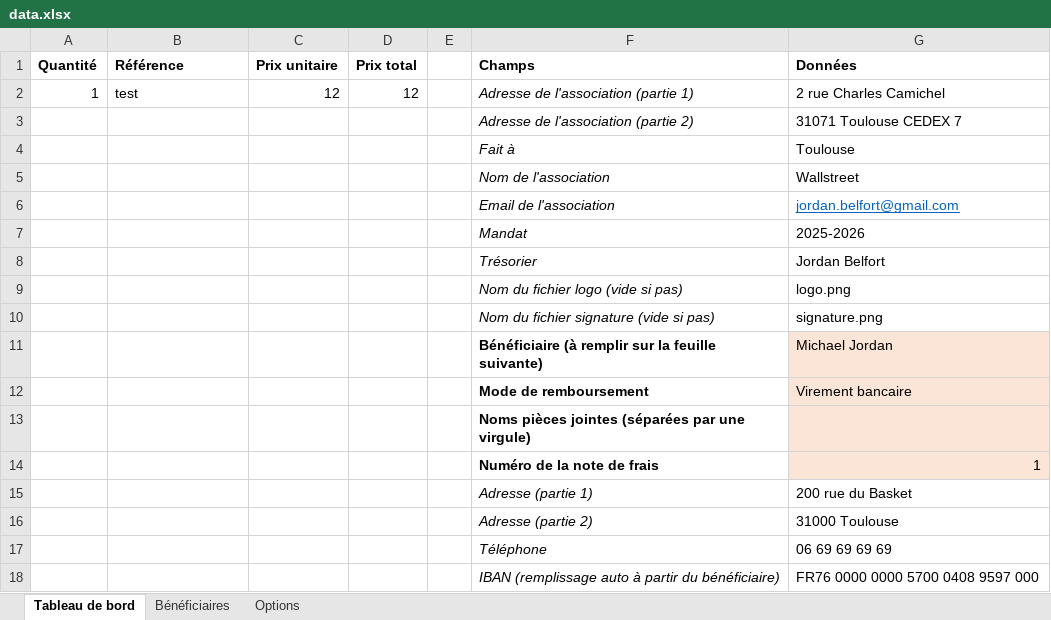
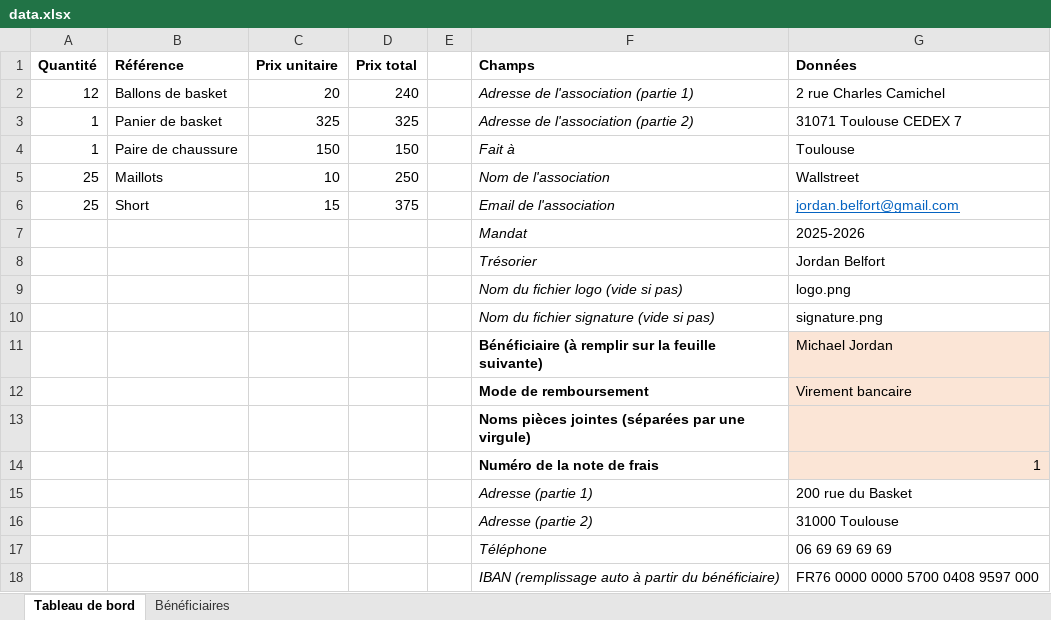
Before and after one commit to jarvis-ed1th/expense-report-creator, an Excel workbook: A_MODIFIER/data.xlsx, sheet Tableau de bord, drawn as a sheet; values as stored, in another font and other column widths than the file's, no borders; removed rows and columns are numbered as before the commit, all else as after; the diff names each change by its address in the sheet, - before the commit and + after, or states it on an @@ line.

```diff
--- a/A_MODIFIER/data.xlsx (sheet Tableau de bord)
+++ b/A_MODIFIER/data.xlsx (sheet Tableau de bord)
@@ sheet tab hidden: Options @@
+row 2: 12 | Ballons de basket | 20 | 240 |  | Adresse de l'association (partie 1) | 2 rue Charles Camichel
-B3 (Référence): test
+B3 (Référence): Panier de basket
-C3 (Prix unitaire): 12
+C3 (Prix unitaire): 325
-D3 (Prix total): 12
+D3 (Prix total): 325
-F3 (Champs): Adresse de l'association (partie 1)
+F3 (Champs): Adresse de l'association (partie 2)
-G3 (Données): 2 rue Charles Camichel
+G3 (Données): 31071 Toulouse CEDEX 7
-row 3:  |  |  |  |  | Adresse de l'association (partie 2) | 31071 Toulouse CEDEX 7
-row 4:  |  |  |  |  | Fait à | Toulouse
-row 5:  |  |  |  |  | Nom de l'association | Wallstreet
-row 6:  |  |  |  |  | Email de l'association | jordan.belfort@gmail.com
+row 4: 1 | Paire de chaussure | 150 | 150 |  | Fait à | Toulouse
+row 5: 25 | Maillots | 10 | 250 |  | Nom de l'association | Wallstreet
+row 6: 25 | Short | 15 | 375 |  | Email de l'association | jordan.belfort@gmail.com
```
Also changed, not shown: 2 other files.
